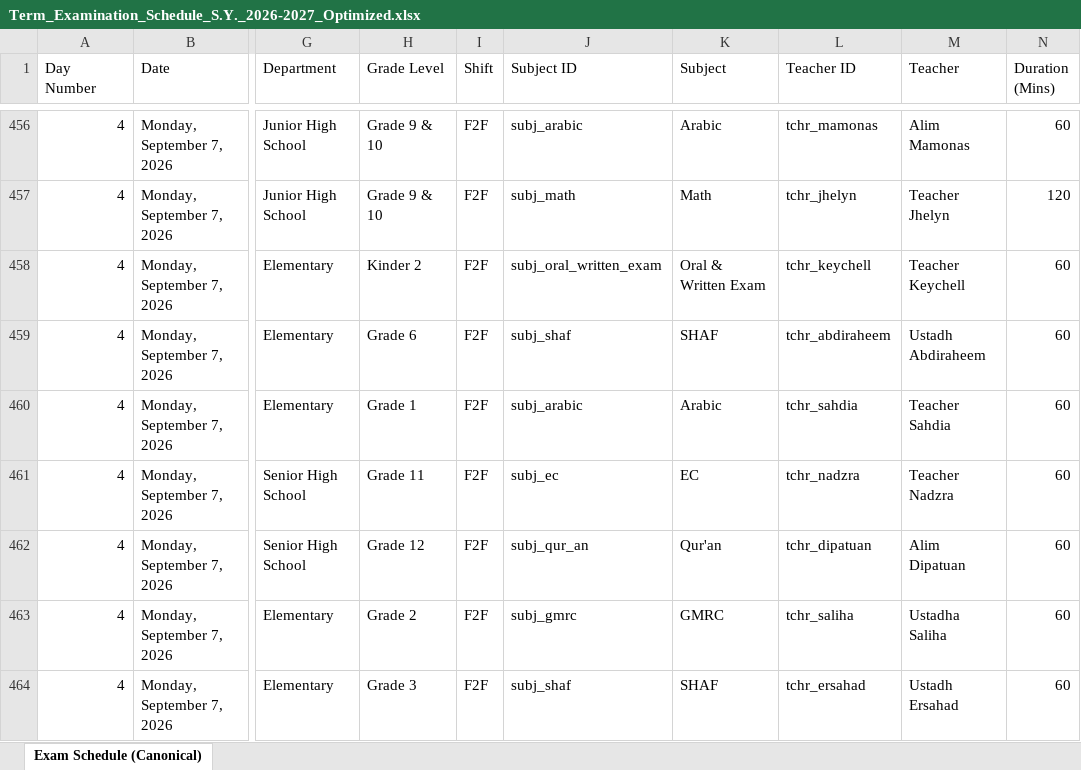
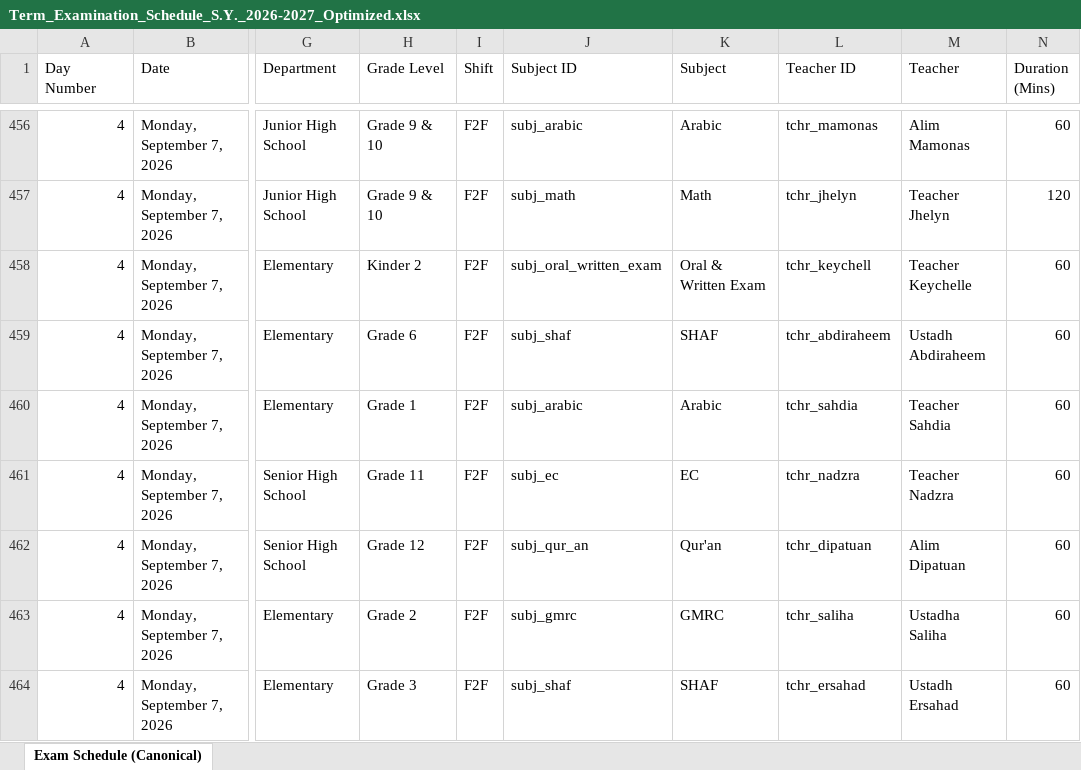
Before and after one commit to zhairel/AMIS-Exam-Scheduler, an Excel workbook: Term_Examination_Schedule_S.Y._2026-2027_Optimized.xlsx, sheet Exam Schedule (Canonical), drawn as a sheet; only a part is shown, gaps mark what is left out; values as stored, in another font and other column widths than the file's, no borders; the diff covers the shown part only; the diff names each change by its address in the sheet, - before the commit and + after, or states it on an @@ line.

Commit message:
fix: correct Teacher Keychelle spelling

```diff
--- a/Term_Examination_Schedule_S.Y._2026-2027_Optimized.xlsx (sheet Exam Schedule (Canonical))
+++ b/Term_Examination_Schedule_S.Y._2026-2027_Optimized.xlsx (sheet Exam Schedule (Canonical))
-M458 (Teacher): Teacher Keychell
+M458 (Teacher): Teacher Keychelle
```
Also changed, not shown: 5 edited cells elsewhere in this sheet, 27 other files.
